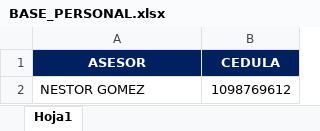
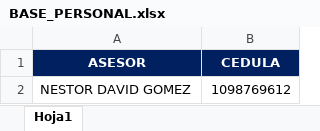
Before and after one commit to nedagosa-cod/web-training-template, an Excel workbook: public/ddbb/BASE_PERSONAL.xlsx, sheet Hoja1, drawn as a sheet; values as stored, in another font and other column widths than the file's, no borders; the diff names each change by its address in the sheet, - before the commit and + after, or states it on an @@ line.

```diff
--- a/public/ddbb/BASE_PERSONAL.xlsx (sheet Hoja1)
+++ b/public/ddbb/BASE_PERSONAL.xlsx (sheet Hoja1)
-A2 (ASESOR): NESTOR GOMEZ
+A2 (ASESOR): NESTOR DAVID GOMEZ
```
Also changed, not shown: 12 other files.
